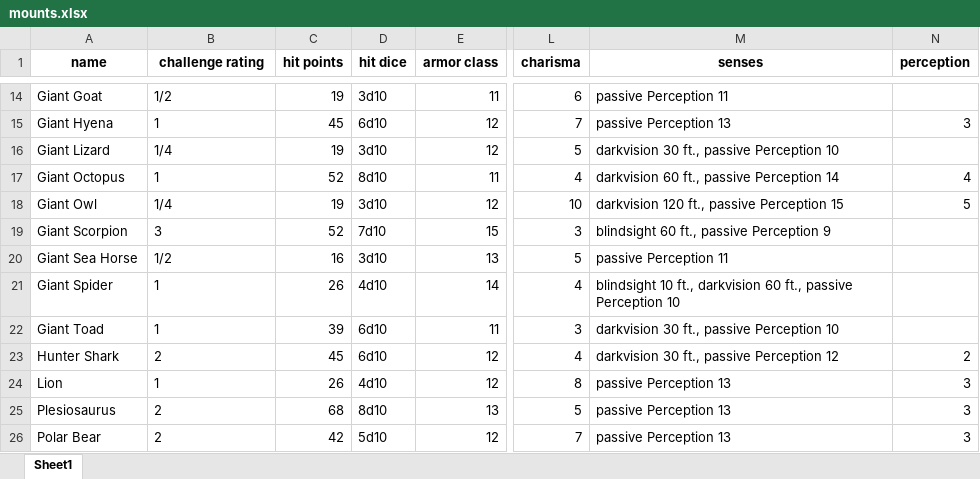
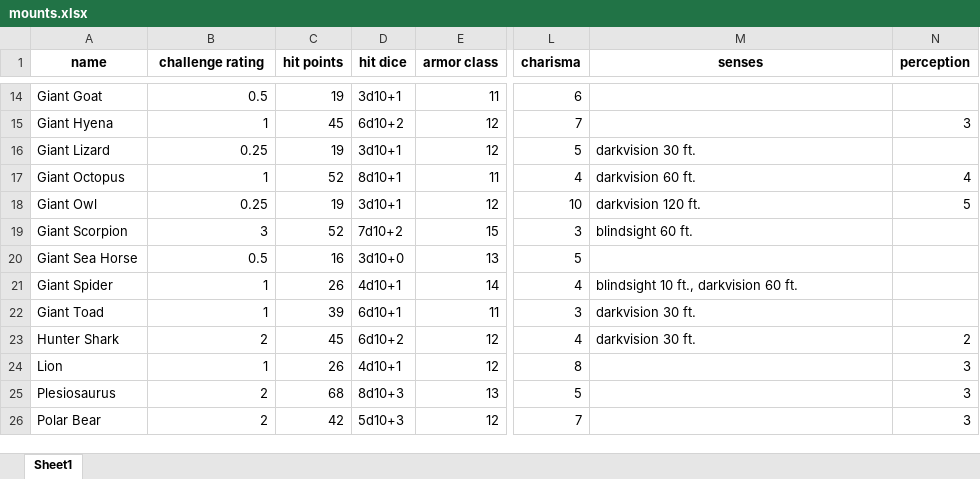
Before and after one commit to efexgee/fun-DnD-paladin-mounts, an Excel workbook: mounts.xlsx, sheet Sheet1, drawn as a sheet; only a part is shown, gaps mark what is left out; values as stored, in another font and other column widths than the file's, no borders; the diff covers the shown part only; the diff names each change by its address in the sheet, - before the commit and + after, or states it on an @@ line.

```diff
--- a/mounts.xlsx (sheet Sheet1)
+++ b/mounts.xlsx (sheet Sheet1)
-B14 (challenge rating): 1/2
+B14 (challenge rating): 0.5
-D14 (hit dice): 3d10
+D14 (hit dice): 3d10+1
-M14 (senses): passive Perception 11
+M14 (senses): (empty)
-B15 alignment: left
+B15 alignment: right
-D15 (hit dice): 6d10
+D15 (hit dice): 6d10+2
-M15 (senses): passive Perception 13
+M15 (senses): (empty)
-B16 (challenge rating): 1/4
+B16 (challenge rating): 0.25
-D16 (hit dice): 3d10
+D16 (hit dice): 3d10+1
-M16 (senses): darkvision 30 ft., passive Perception 10
+M16 (senses): darkvision 30 ft.
-B17 alignment: left
+B17 alignment: right
-D17 (hit dice): 8d10
+D17 (hit dice): 8d10+1
-M17 (senses): darkvision 60 ft., passive Perception 14
+M17 (senses): darkvision 60 ft.
-B18 (challenge rating): 1/4
+B18 (challenge rating): 0.25
-D18 (hit dice): 3d10
+D18 (hit dice): 3d10+1
-M18 (senses): darkvision 120 ft., passive Perception 15
+M18 (senses): darkvision 120 ft.
-B19 alignment: left
+B19 alignment: right
-D19 (hit dice): 7d10
+D19 (hit dice): 7d10+2
-M19 (senses): blindsight 60 ft., passive Perception 9
+M19 (senses): blindsight 60 ft.
-B20 (challenge rating): 1/2
+B20 (challenge rating): 0.5
-D20 (hit dice): 3d10
+D20 (hit dice): 3d10+0
-M20 (senses): passive Perception 11
+M20 (senses): (empty)
-B21:B26 alignment: left
+B21:B26 alignment: right
-D21 (hit dice): 4d10
+D21 (hit dice): 4d10+1
-M21 (senses): …darkvision 60 ft., passive Perception 10
+M21 (senses): …darkvision 60 ft.
-D22 (hit dice): 6d10
+D22 (hit dice): 6d10+1
-M22 (senses): darkvision 30 ft., passive Perception 10
+M22 (senses): darkvision 30 ft.
-D23 (hit dice): 6d10
+D23 (hit dice): 6d10+2
-M23 (senses): darkvision 30 ft., passive Perception 12
+M23 (senses): darkvision 30 ft.
-D24 (hit dice): 4d10
+D24 (hit dice): 4d10+1
-M24:M26 (senses): passive Perception 13
+M24:M26 (senses): (empty)
-D25 (hit dice): 8d10
+D25 (hit dice): 8d10+3
-D26 (hit dice): 5d10
+D26 (hit dice): 5d10+3
```
Also changed, not shown: 43 edited cells and cell formats elsewhere in this sheet, 2 other files.
